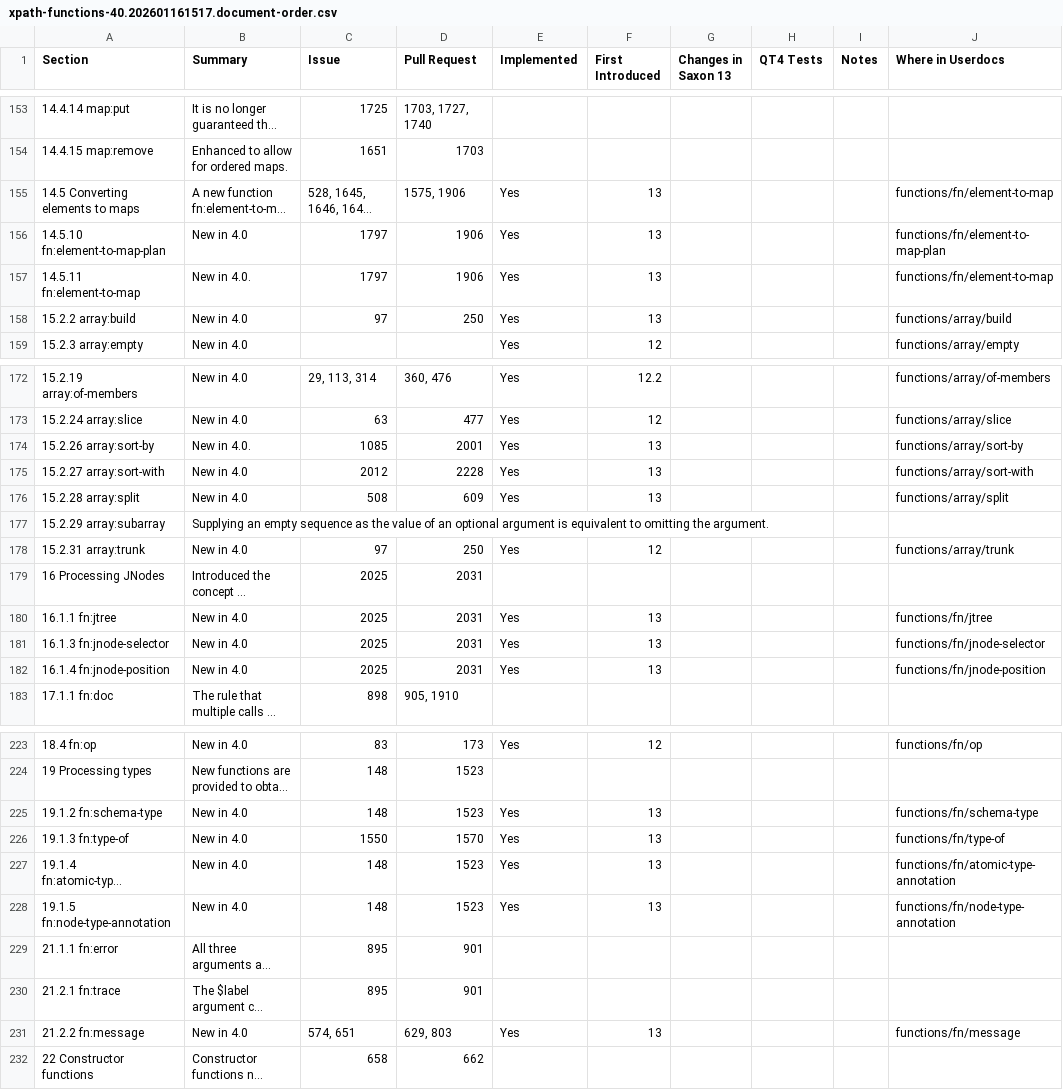
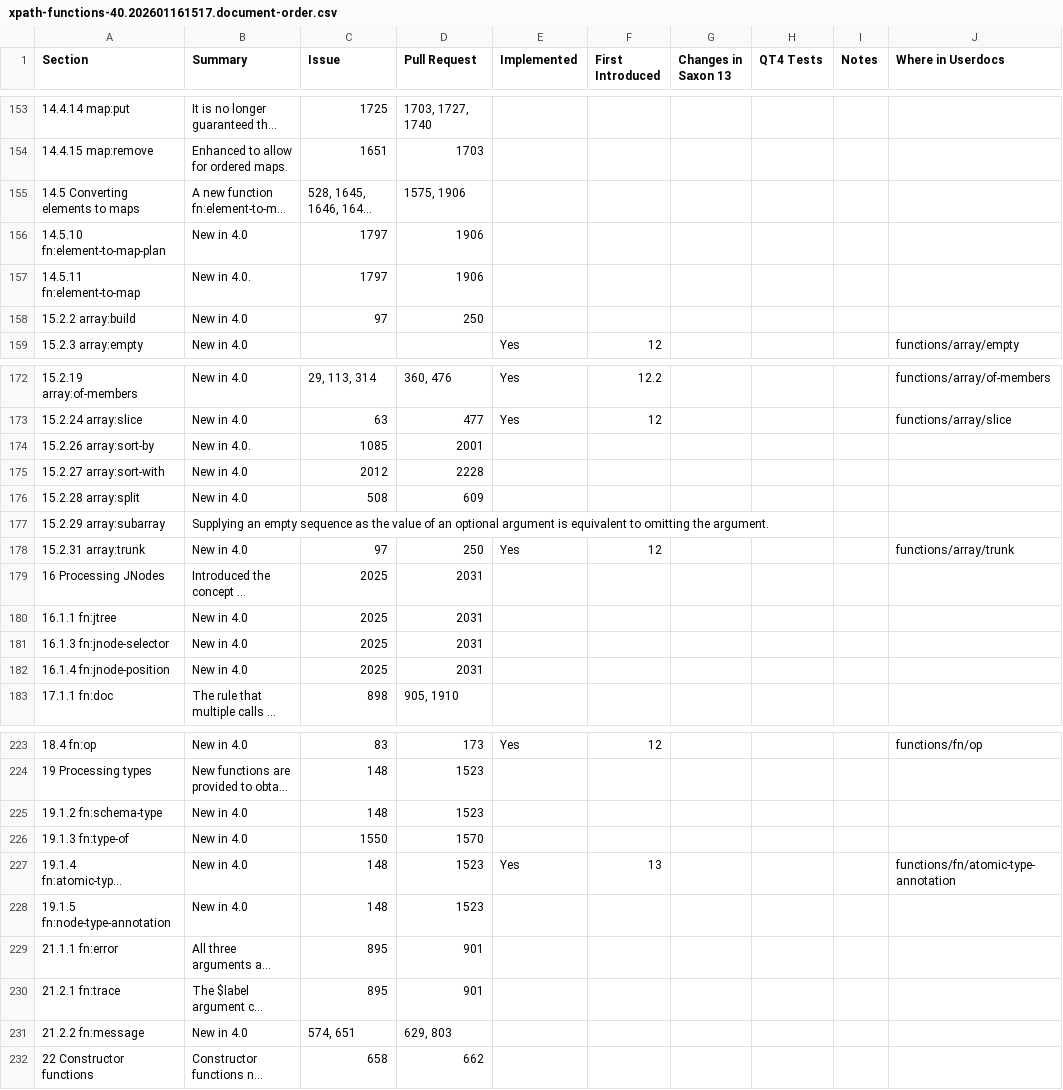
Before and after one commit to cartavelio/saxonmirrorhe, a CSV file: documentation/tools/qt4/data/2026-01-16/xpath-functions-40.202601161517.document-order.csv, drawn as a sheet; only a part is shown, gaps mark what is left out; long unchanged cells end in …; the diff covers the shown part only; the diff names each change by its address in the sheet, - before the commit and + after, or states it on an @@ line.

Commit message:
Commit d8e26537 Debbie 2026-01-20 18:56:16+00:00: Bug #6955 WIP: Further QT4 updates - XSLT elements and functions library updates WIP

```diff
--- a/documentation/tools/qt4/data/2026-01-16/xpath-functions-40.202601161517.document-order.csv
+++ b/documentation/tools/qt4/data/2026-01-16/xpath-functions-40.202601161517.document-order.csv
-E155:E158 (Implemented): Yes
+E155:E158 (Implemented): (empty)
-F155:F158 (First Introduced): 13
+F155:F158 (First Introduced): (empty)
-J155 (Where in Userdocs): functions/fn/element-to-map
+J155 (Where in Userdocs): (empty)
-J156 (Where in Userdocs): functions/fn/element-to-map-plan
+J156 (Where in Userdocs): (empty)
-J157 (Where in Userdocs): functions/fn/element-to-map
+J157 (Where in Userdocs): (empty)
-J158 (Where in Userdocs): functions/array/build
+J158 (Where in Userdocs): (empty)
-E174:E176 (Implemented): Yes
+E174:E176 (Implemented): (empty)
-F174:F176 (First Introduced): 13
+F174:F176 (First Introduced): (empty)
-J174 (Where in Userdocs): functions/array/sort-by
+J174 (Where in Userdocs): (empty)
-J175 (Where in Userdocs): functions/array/sort-with
+J175 (Where in Userdocs): (empty)
-J176 (Where in Userdocs): functions/array/split
+J176 (Where in Userdocs): (empty)
-E180:E182 (Implemented): Yes
+E180:E182 (Implemented): (empty)
-F180:F182 (First Introduced): 13
+F180:F182 (First Introduced): (empty)
-J180 (Where in Userdocs): functions/fn/jtree
+J180 (Where in Userdocs): (empty)
-J181 (Where in Userdocs): functions/fn/jnode-selector
+J181 (Where in Userdocs): (empty)
-J182 (Where in Userdocs): functions/fn/jnode-position
+J182 (Where in Userdocs): (empty)
-E225:E226 (Implemented): Yes
+E225:E226 (Implemented): (empty)
-F225:F226 (First Introduced): 13
+F225:F226 (First Introduced): (empty)
-J225 (Where in Userdocs): functions/fn/schema-type
+J225 (Where in Userdocs): (empty)
-J226 (Where in Userdocs): functions/fn/type-of
+J226 (Where in Userdocs): (empty)
-E228 (Implemented): Yes
+E228 (Implemented): (empty)
-F228 (First Introduced): 13
+F228 (First Introduced): (empty)
-J228 (Where in Userdocs): functions/fn/node-type-annotation
+J228 (Where in Userdocs): (empty)
-E231 (Implemented): Yes
+E231 (Implemented): (empty)
-F231 (First Introduced): 13
+F231 (First Introduced): (empty)
-J231 (Where in Userdocs): functions/fn/message
+J231 (Where in Userdocs): (empty)
```
Also changed, not shown: 94 edited cells elsewhere in this file, 3 other files.
